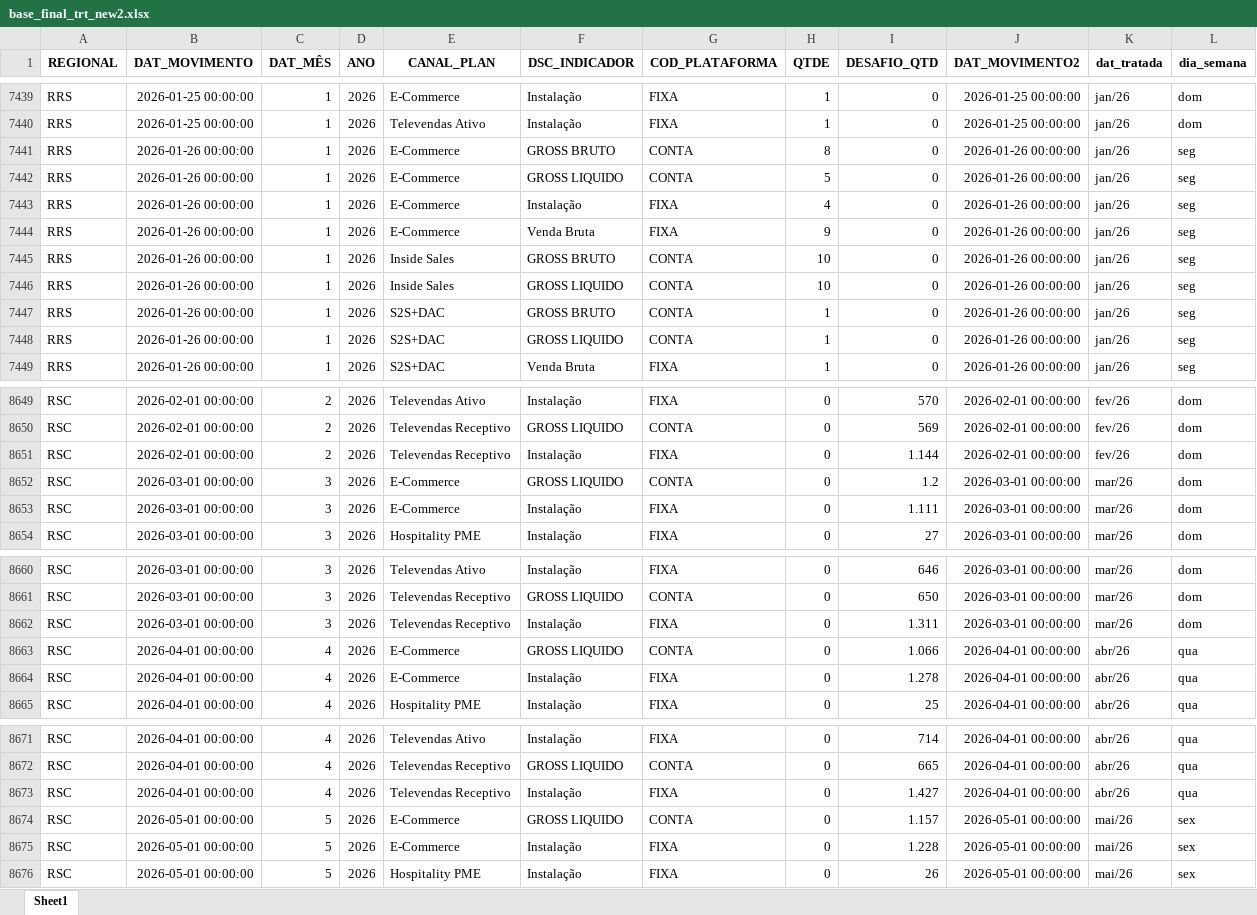
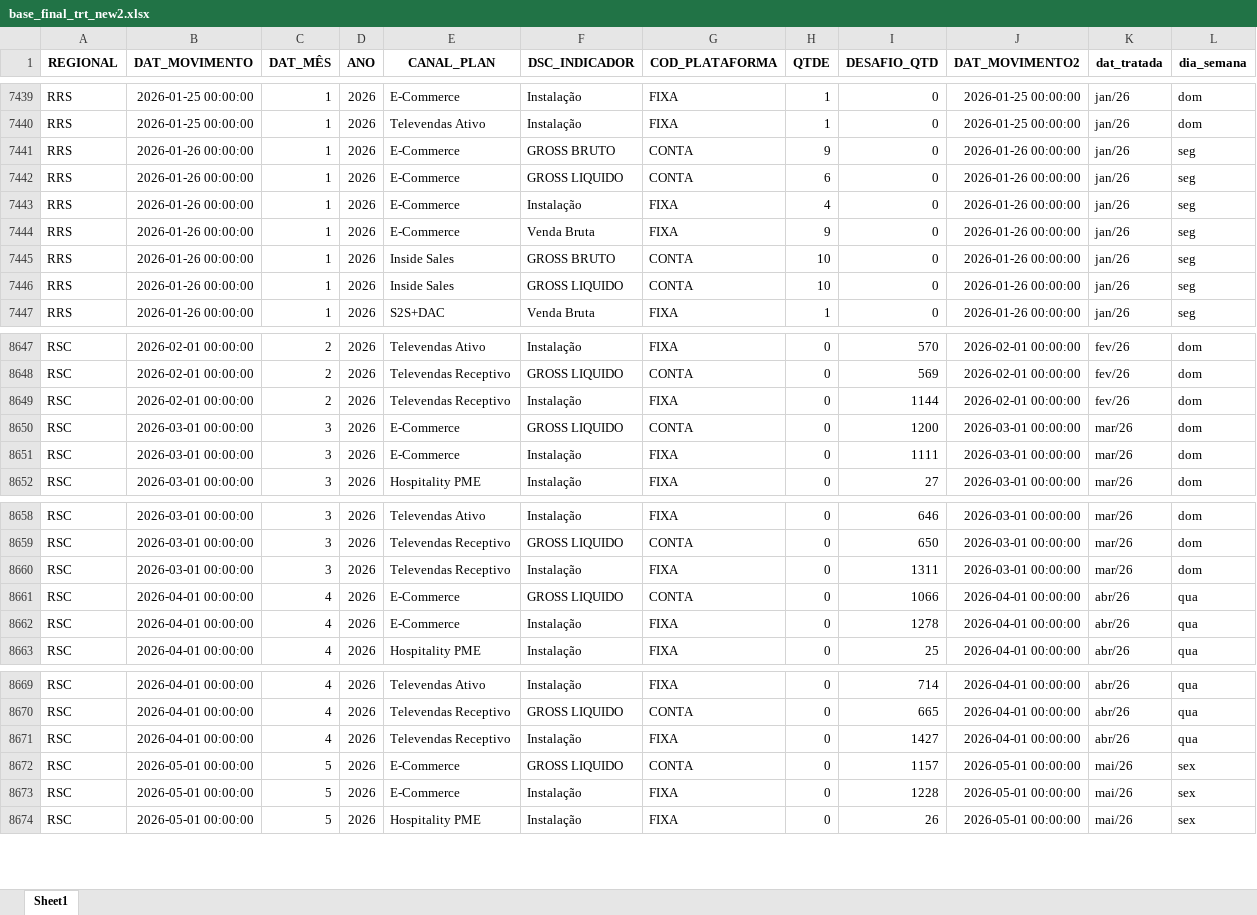
Before and after one commit to tjalmeida369/Dashboard-Canais, an Excel workbook: base_final_trt_new2.xlsx, sheet Sheet1, drawn as a sheet; only a part is shown, gaps mark what is left out; values as stored, in another font and other column widths than the file's, no borders; removed rows and columns are numbered as before the commit, all else as after; the diff covers the shown part only; the diff names each change by its address in the sheet, - before the commit and + after, or states it on an @@ line.

Commit message:
Add files via upload

```diff
--- a/base_final_trt_new2.xlsx (sheet Sheet1)
+++ b/base_final_trt_new2.xlsx (sheet Sheet1)
-H7441 (QTDE): 8
+H7441 (QTDE): 9
-H7442 (QTDE): 5
+H7442 (QTDE): 6
-row 7447: RRS | 2026-01-26 00:00:00 | 1 | 2026 | S2S+DAC | GROSS BRUTO | CONTA | 1 | 0 | 2026-01-26 00:00:00 | jan/26 | seg
-row 7448: RRS | 2026-01-26 00:00:00 | 1 | 2026 | S2S+DAC | GROSS LIQUIDO | CONTA | 1 | 0 | 2026-01-26 00:00:00 | jan/26 | seg
-I8649 (DESAFIO_QTD): 1.144
+I8649 (DESAFIO_QTD): 1144
-I8650 (DESAFIO_QTD): 1.2
+I8650 (DESAFIO_QTD): 1200
-I8651 (DESAFIO_QTD): 1.111
+I8651 (DESAFIO_QTD): 1111
-I8660 (DESAFIO_QTD): 1.311
+I8660 (DESAFIO_QTD): 1311
-I8661 (DESAFIO_QTD): 1.066
+I8661 (DESAFIO_QTD): 1066
-I8662 (DESAFIO_QTD): 1.278
+I8662 (DESAFIO_QTD): 1278
-I8671 (DESAFIO_QTD): 1.427
+I8671 (DESAFIO_QTD): 1427
-I8672 (DESAFIO_QTD): 1.157
+I8672 (DESAFIO_QTD): 1157
-I8673 (DESAFIO_QTD): 1.228
+I8673 (DESAFIO_QTD): 1228
```
Also changed, not shown: 57 edited cells elsewhere in this sheet.
